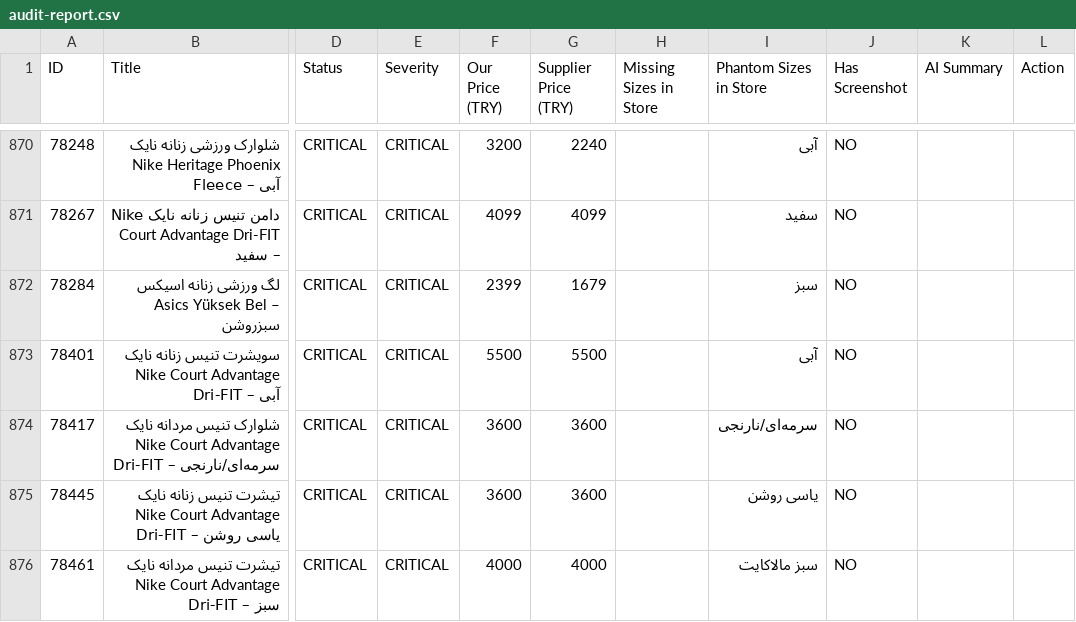
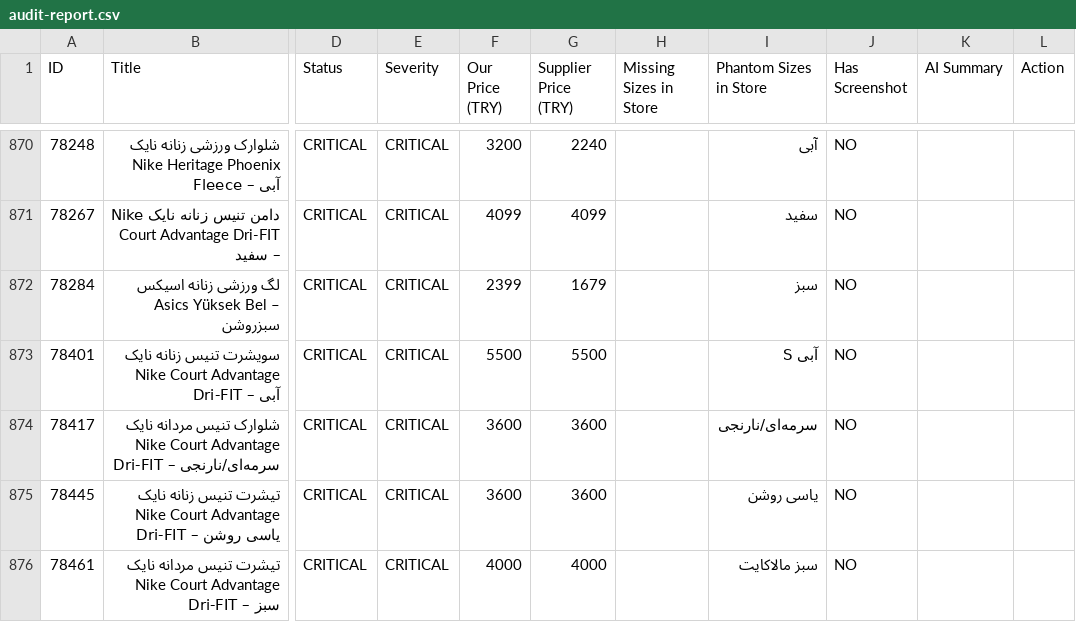
Before and after one commit to mehranyavari/woocommerce-stock-scraper, a CSV file: output/audit-report.csv, drawn as a sheet; only a part is shown, gaps mark what is left out; the diff covers the shown part only; the diff names each change by its address in the sheet, - before the commit and + after, or states it on an @@ line.

```diff
--- a/output/audit-report.csv
+++ b/output/audit-report.csv
-I873 (Phantom Sizes in Store): آبی
+I873 (Phantom Sizes in Store): آبی S
```
Also changed, not shown: 2 added rows and 82 edited cells elsewhere in this file, 8 other files.
